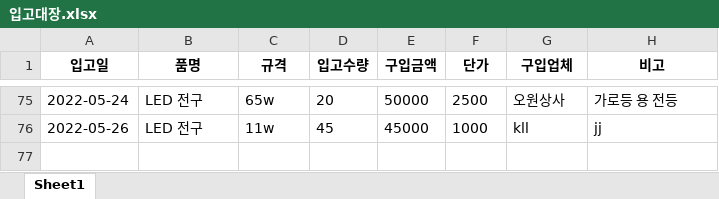
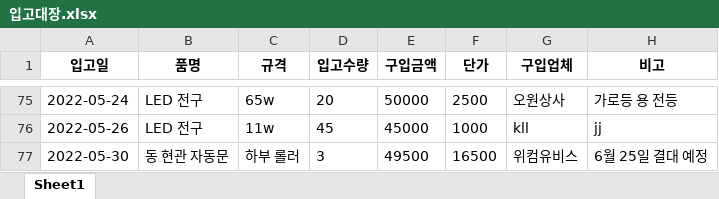
Before and after one commit to limhoontaig/pygame, an Excel workbook: Nado Game/pyqt5/자재관리/입고대장.xlsx, sheet Sheet1, drawn as a sheet; only a part is shown, gaps mark what is left out; values as stored, in another font and other column widths than the file's, no borders; the diff names each change by its address in the sheet, - before the commit and + after, or states it on an @@ line.

```diff
--- a/Nado Game/pyqt5/자재관리/입고대장.xlsx (sheet Sheet1)
+++ b/Nado Game/pyqt5/자재관리/입고대장.xlsx (sheet Sheet1)
+row 77: 2022-05-30 | 동 현관 자동문 | 하부 롤러 | 3 | 49500 | 16500 | 위컴유비스 | 6월 25일 결대 예정
```
Also changed, not shown: Nado Game/pyqt5/자재관리/동호대장.xlsx, Nado Game/pyqt5/자재관리/사용대장.xlsx, 1 other file.
